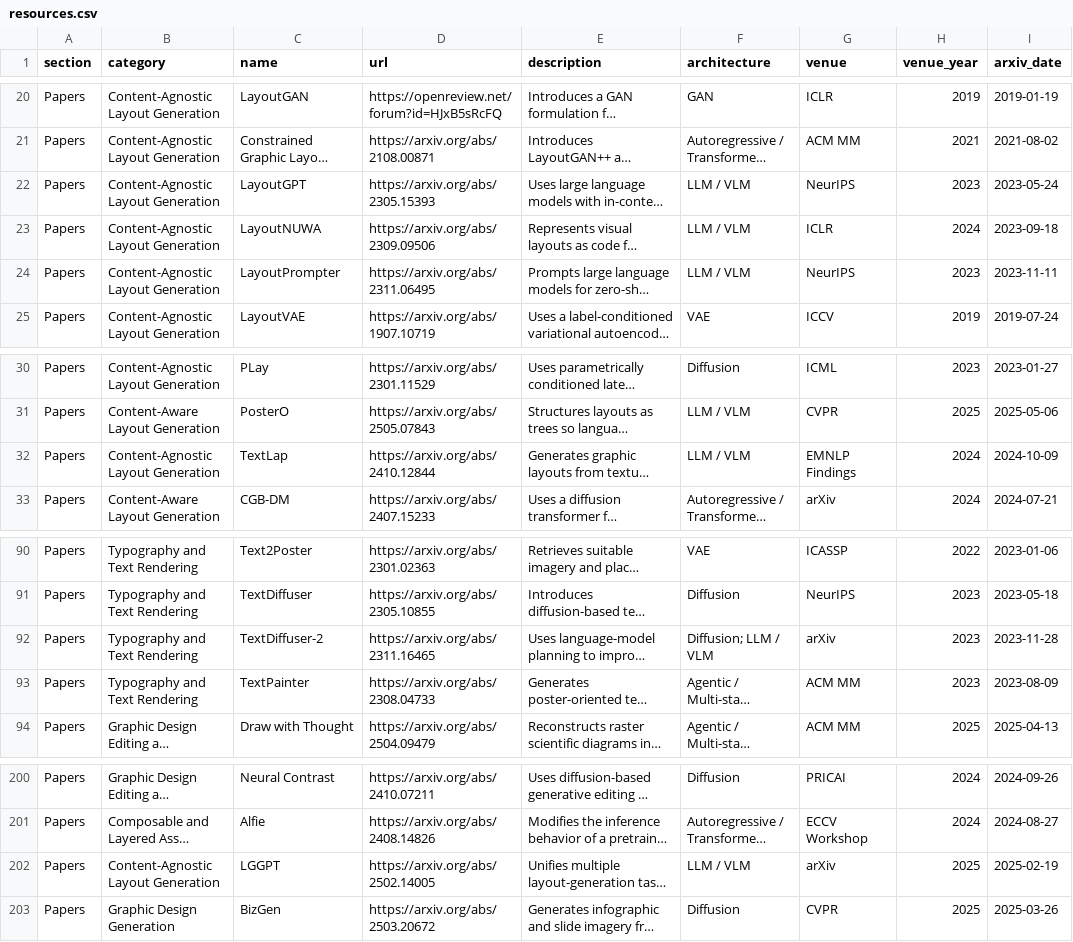
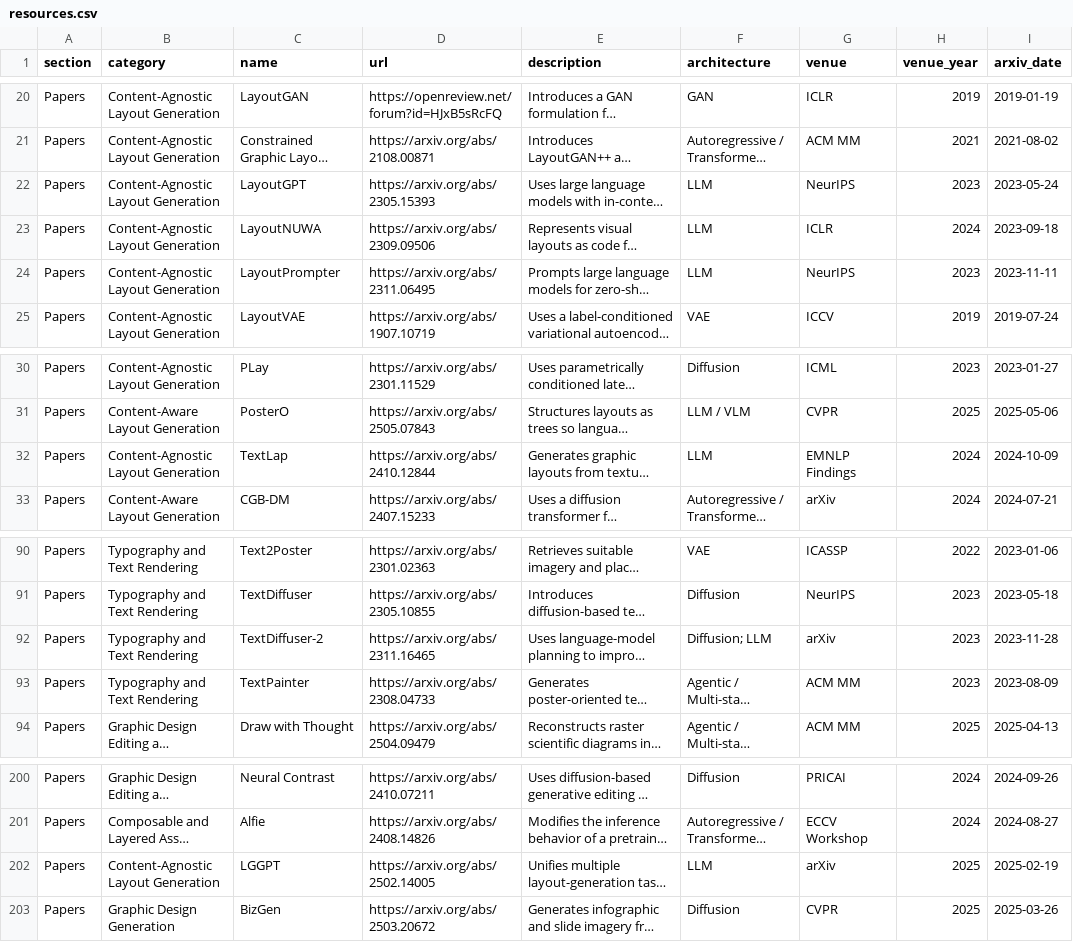
Before and after one commit to creative-graphic-design/awesome-creative-graphic-design-generation, a CSV file: data/resources.csv, drawn as a sheet; only a part is shown, gaps mark what is left out; long unchanged cells end in …; the diff names each change by its address in the sheet, - before the commit and + after, or states it on an @@ line.

Commit message:
Split confirmed LLM and VLM architecture labels (#19)

```diff
--- a/data/resources.csv
+++ b/data/resources.csv
-F22:F24 (architecture): LLM / VLM
+F22:F24 (architecture): LLM
-F32 (architecture): LLM / VLM
+F32 (architecture): LLM
-F92 (architecture): Diffusion; LLM / VLM
+F92 (architecture): Diffusion; LLM
-F202 (architecture): LLM / VLM
+F202 (architecture): LLM
```
Also changed, not shown: 3 other files.
